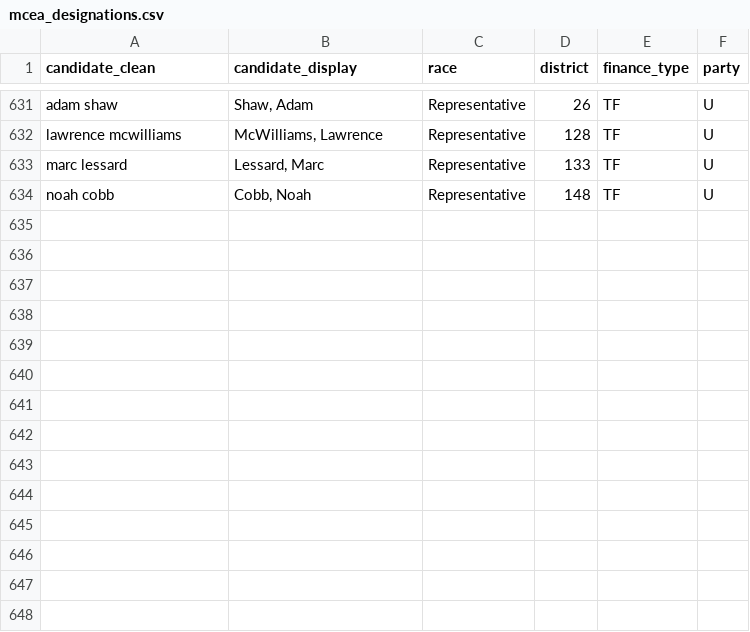
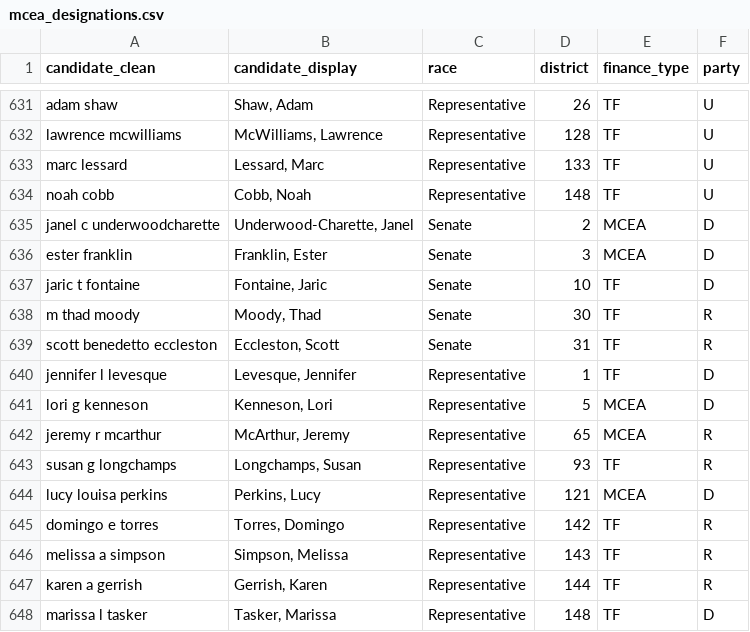
Before and after one commit to aarushisahejpal/maine-monitor-campaign-finance, a CSV file: data/mcea_designations.csv, drawn as a sheet; only a part is shown, gaps mark what is left out; the diff names each change by its address in the sheet, - before the commit and + after, or states it on an @@ line.

Commit message:
Add 14 replacement candidates, mark Plummer dropped out, revert Small to Republican

```diff
--- a/data/mcea_designations.csv
+++ b/data/mcea_designations.csv
+row 635: janel c underwoodcharette | Underwood-Charette, Janel | Senate | 2 | MCEA | D
+row 636: ester franklin | Franklin, Ester | Senate | 3 | MCEA | D
+row 637: jaric t fontaine | Fontaine, Jaric | Senate | 10 | TF | D
+row 638: m thad moody | Moody, Thad | Senate | 30 | TF | R
+row 639: scott benedetto eccleston | Eccleston, Scott | Senate | 31 | TF | R
+row 640: jennifer l levesque | Levesque, Jennifer | Representative | 1 | TF | D
+row 641: lori g kenneson | Kenneson, Lori | Representative | 5 | MCEA | D
+row 642: jeremy r mcarthur | McArthur, Jeremy | Representative | 65 | MCEA | R
+row 643: susan g longchamps | Longchamps, Susan | Representative | 93 | TF | R
+row 644: lucy louisa perkins | Perkins, Lucy | Representative | 121 | MCEA | D
+row 645: domingo e torres | Torres, Domingo | Representative | 142 | TF | R
+row 646: melissa a simpson | Simpson, Melissa | Representative | 143 | TF | R
+row 647: karen a gerrish | Gerrish, Karen | Representative | 144 | TF | R
+row 648: marissa l tasker | Tasker, Marissa | Representative | 148 | TF | D
```
Also changed, not shown: data/candidate_status.csv, data/display_name_overrides.csv, 1 other file.
